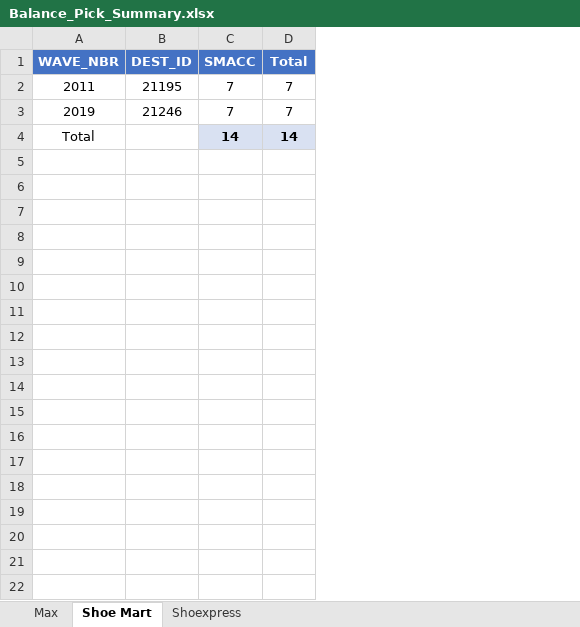
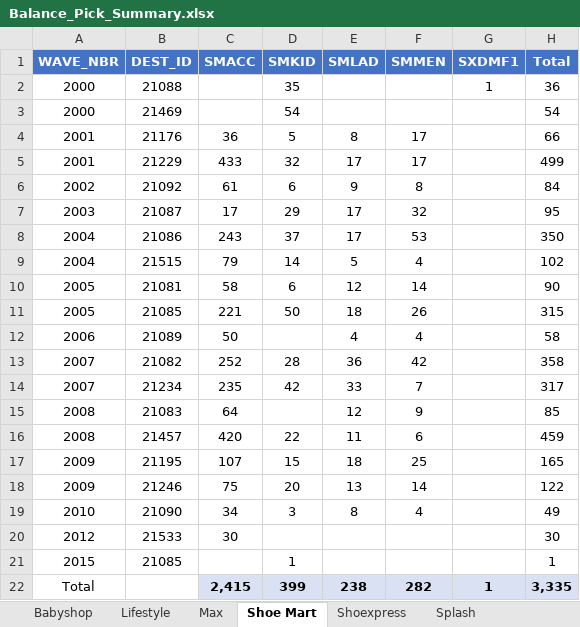
Before and after one commit to abs137/Balance-Pick, an Excel workbook: Balance_Pick_Summary.xlsx, sheet Shoe Mart, drawn as a sheet; values as stored, in another font and other column widths than the file's, no borders; removed rows and columns are numbered as before the commit, all else as after; the diff names each change by its address in the sheet, - before the commit and + after, or states it on an @@ line.

```diff
--- a/Balance_Pick_Summary.xlsx (sheet Shoe Mart)
+++ b/Balance_Pick_Summary.xlsx (sheet Shoe Mart)
+sheet tab: Babyshop
+sheet tab: Lifestyle
+sheet tab: Splash
+column D (SMKID), rows 17-18: 15 | 20
+column E (SMLAD), rows 17-18: 18 | 13
+column F (SMMEN), rows 17-18: 25 | 14
+column G (SXDMF1), empty
+row 2: 2000 | 21088 |  | 35 |  |  | 1 | 36
+row 3: 2000 | 21469 |  | 54 |  |  |  | 54
+row 4: 2001 | 21176 | 36 | 5 | 8 | 17 |  | 66
+row 5: 2001 | 21229 | 433 | 32 | 17 | 17 |  | 499
+row 6: 2002 | 21092 | 61 | 6 | 9 | 8 |  | 84
+row 7: 2003 | 21087 | 17 | 29 | 17 | 32 |  | 95
+row 8: 2004 | 21086 | 243 | 37 | 17 | 53 |  | 350
+row 9: 2004 | 21515 | 79 | 14 | 5 | 4 |  | 102
+row 10: 2005 | 21081 | 58 | 6 | 12 | 14 |  | 90
+row 11: 2005 | 21085 | 221 | 50 | 18 | 26 |  | 315
+row 12: 2006 | 21089 | 50 |  | 4 | 4 |  | 58
+row 13: 2007 | 21082 | 252 | 28 | 36 | 42 |  | 358
+row 14: 2007 | 21234 | 235 | 42 | 33 | 7 |  | 317
+row 15: 2008 | 21083 | 64 |  | 12 | 9 |  | 85
+row 16: 2008 | 21457 | 420 | 22 | 11 | 6 |  | 459
-A17 (WAVE_NBR): 2011
+A17 (WAVE_NBR): 2009
-C17 (SMACC): 7
+C17 (SMACC): 107
-H17 (Total): 7
+H17 (Total): 165
-A18 (WAVE_NBR): 2019
+A18 (WAVE_NBR): 2009
-C18 (SMACC): 7
+C18 (SMACC): 75
-H18 (Total): 7
+H18 (Total): 122
-row 4: Total |  | 14 | 14
+row 19: 2010 | 21090 | 34 | 3 | 8 | 4 |  | 49
+row 20: 2012 | 21533 | 30 |  |  |  |  | 30
+row 21: 2015 | 21085 |  | 1 |  |  |  | 1
+row 22: Total |  | 2,415 | 399 | 238 | 282 | 1 | 3,335
```
Also changed, not shown: sheet Max, sheet Shoexpress.
